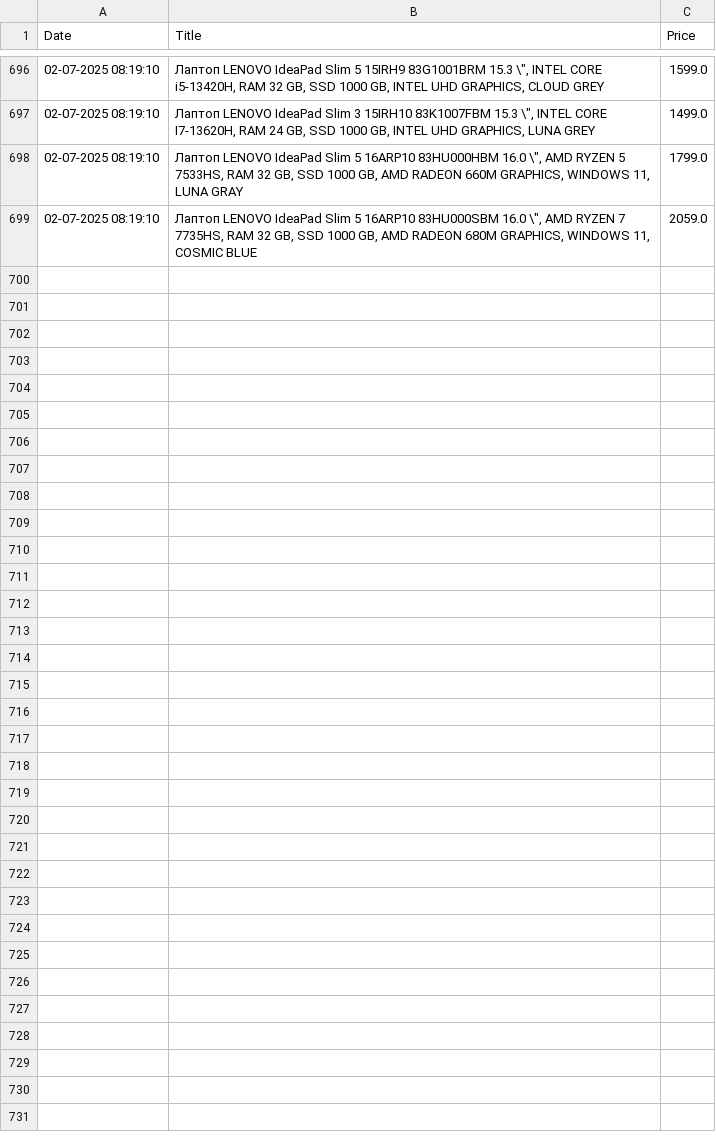
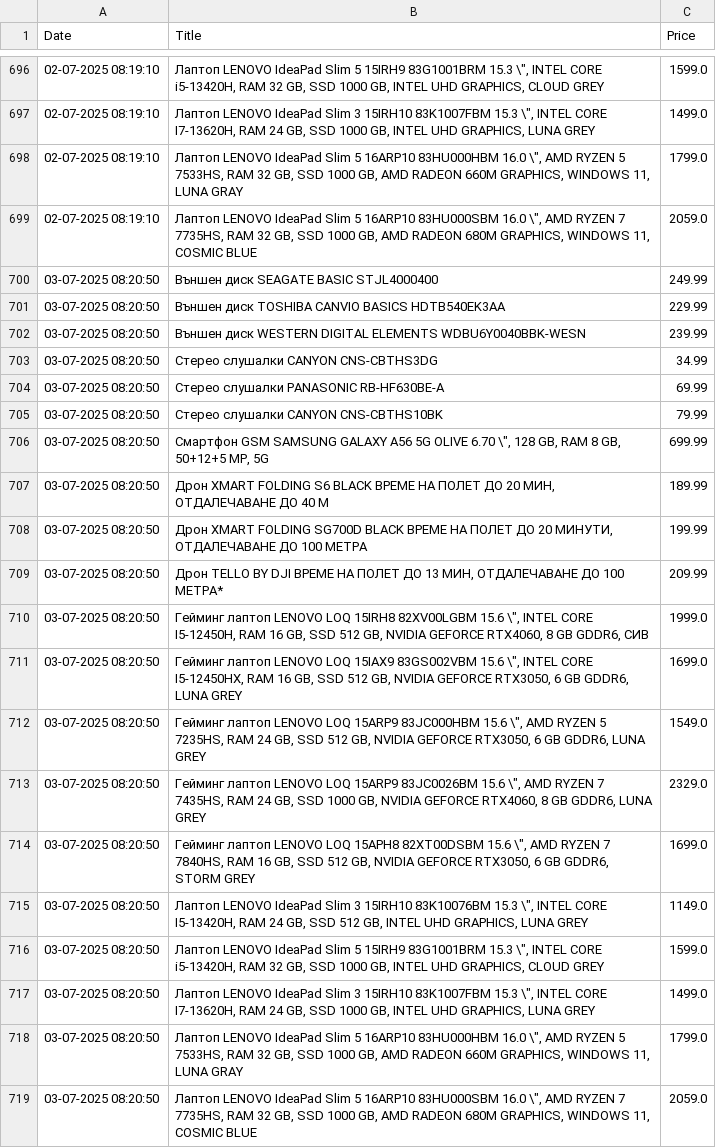
Before and after one commit to vislupus/price-tracker, a CSV file: data/hdd_data.csv, drawn as a sheet; only a part is shown, gaps mark what is left out.

```diff
--- a/data/hdd_data.csv
+++ b/data/hdd_data.csv
@@ -699 +699,21 @@ Date;Title;Price
 02-07-2025 08:19:10;Лаптоп LENOVO IdeaPad Slim 5 16ARP10 83HU000SBM  16.0 \", AMD RYZEN 7 7735HS, RAM 32 GB, SSD 1000 GB, AMD RADEON 680M GRAPHICS, WINDOWS 11, COSMIC BLUE;2059.0
+03-07-2025 08:20:50;Външен диск SEAGATE BASIC STJL4000400;249.99
+03-07-2025 08:20:50;Външен диск TOSHIBA CANVIO BASICS HDTB540EK3AA;229.99
+03-07-2025 08:20:50;Външен диск WESTERN DIGITAL ELEMENTS WDBU6Y0040BBK-WESN;239.99
+03-07-2025 08:20:50;Стерео слушалки CANYON CNS-CBTHS3DG;34.99
+03-07-2025 08:20:50;Стерео слушалки PANASONIC RB-HF630BE-A;69.99
+03-07-2025 08:20:50;Стерео слушалки CANYON CNS-CBTHS10BK;79.99
+03-07-2025 08:20:50;Смартфон GSM  SAMSUNG GALAXY A56 5G OLIVE  6.70 \", 128 GB, RAM 8 GB, 50+12+5 MP, 5G;699.99
+03-07-2025 08:20:50;Дрон XMART FOLDING S6 BLACK  ВРЕМЕ НА ПОЛЕТ ДО 20 МИН, ОТДАЛЕЧАВАНЕ ДО 40 М;189.99
+03-07-2025 08:20:50;Дрон XMART FOLDING SG700D BLACK  ВРЕМЕ НА ПОЛЕТ ДО 20 МИНУТИ, ОТДАЛЕЧАВАНЕ ДО 100 МЕТРА;199.99
+03-07-2025 08:20:50;Дрон TELLO BY DJI  ВРЕМЕ НА ПОЛЕТ ДО 13 МИН, ОТДАЛЕЧАВАНЕ ДО 100 МЕТРА*;209.99
+03-07-2025 08:20:50;Гейминг лаптоп LENOVO LOQ 15IRH8 82XV00LGBM  15.6 \", INTEL CORE I5-12450H, RAM 16 GB, SSD 512 GB, NVIDIA GEFORCE RTX4060, 8 GB GDDR6, СИВ;1999.0
+03-07-2025 08:20:50;Гейминг лаптоп LENOVO LOQ 15IAX9 83GS002VBM  15.6 \", INTEL CORE I5-12450HX, RAM 16 GB, SSD 512 GB, NVIDIA GEFORCE RTX3050, 6 GB GDDR6, LUNA GREY;1699.0
+03-07-2025 08:20:50;Гейминг лаптоп LENOVO LOQ 15ARP9 83JC000HBM  15.6 \", AMD RYZEN 5 7235HS, RAM 24 GB, SSD 512 GB, NVIDIA GEFORCE RTX3050, 6 GB GDDR6, LUNA GREY;1549.0
+03-07-2025 08:20:50;Гейминг лаптоп LENOVO LOQ 15ARP9 83JC0026BM  15.6 \", AMD RYZEN 7 7435HS, RAM 24 GB, SSD 1000 GB, NVIDIA GEFORCE RTX4060, 8 GB GDDR6, LUNA GREY;2329.0
+03-07-2025 08:20:50;Гейминг лаптоп LENOVO LOQ 15APH8 82XT00DSBM  15.6 \", AMD RYZEN 7 7840HS, RAM 16 GB, SSD 512 GB, NVIDIA GEFORCE RTX3050, 6 GB GDDR6, STORM GREY;1699.0
+03-07-2025 08:20:50;Лаптоп LENOVO IdeaPad Slim 3 15IRH10 83K10076BM  15.3 \", INTEL CORE I5-13420H, RAM 24 GB, SSD 512 GB, INTEL UHD GRAPHICS, LUNA GREY;1149.0
+03-07-2025 08:20:50;Лаптоп LENOVO IdeaPad Slim 5 15IRH9 83G1001BRM  15.3 \", INTEL CORE i5-13420H, RAM 32 GB, SSD 1000 GB, INTEL UHD GRAPHICS, CLOUD GREY;1599.0
+03-07-2025 08:20:50;Лаптоп LENOVO IdeaPad Slim 3 15IRH10 83K1007FBM  15.3 \", INTEL CORE I7-13620H, RAM 24 GB, SSD 1000 GB, INTEL UHD GRAPHICS, LUNA GREY;1499.0
+03-07-2025 08:20:50;Лаптоп LENOVO IdeaPad Slim 5 16ARP10 83HU000HBM  16.0 \", AMD RYZEN 5 7533HS, RAM 32 GB, SSD 1000 GB, AMD RADEON 660M GRAPHICS, WINDOWS 11, LUNA GRAY;1799.0
+03-07-2025 08:20:50;Лаптоп LENOVO IdeaPad Slim 5 16ARP10 83HU000SBM  16.0 \", AMD RYZEN 7 7735HS, RAM 32 GB, SSD 1000 GB, AMD RADEON 680M GRAPHICS, WINDOWS 11, COSMIC BLUE;2059.0
```
